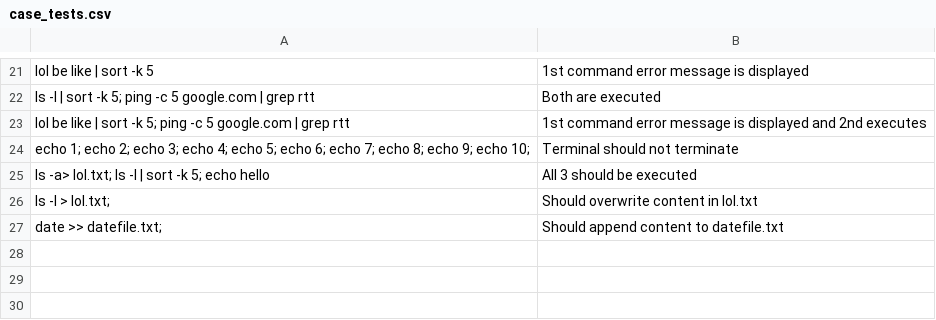
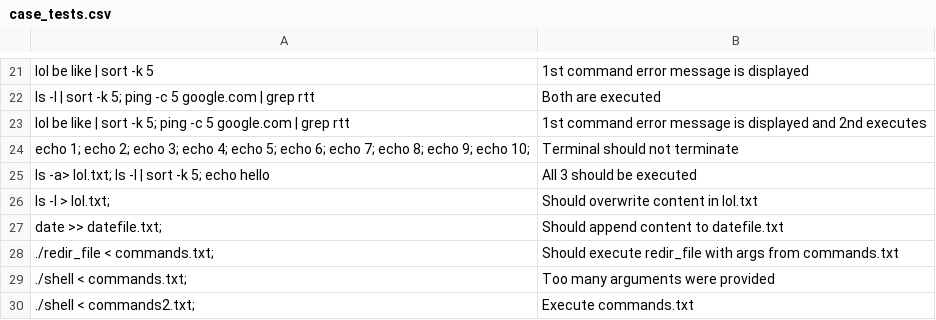
Before and after one commit to JVitorCarv/shell-c, a CSV file: case_tests.csv, drawn as a sheet; only a part is shown, gaps mark what is left out; the diff names each change by its address in the sheet, - before the commit and + after, or states it on an @@ line.

Commit message:
Add < redirection

```diff
--- a/case_tests.csv
+++ b/case_tests.csv
+row 28: ./redir_file < commands.txt; | Should execute redir_file with args from commands.txt
+row 29: ./shell < commands.txt; | Too many arguments were provided
+row 30: ./shell < commands2.txt; | Execute commands.txt
```
Also changed, not shown: 8 other files.
